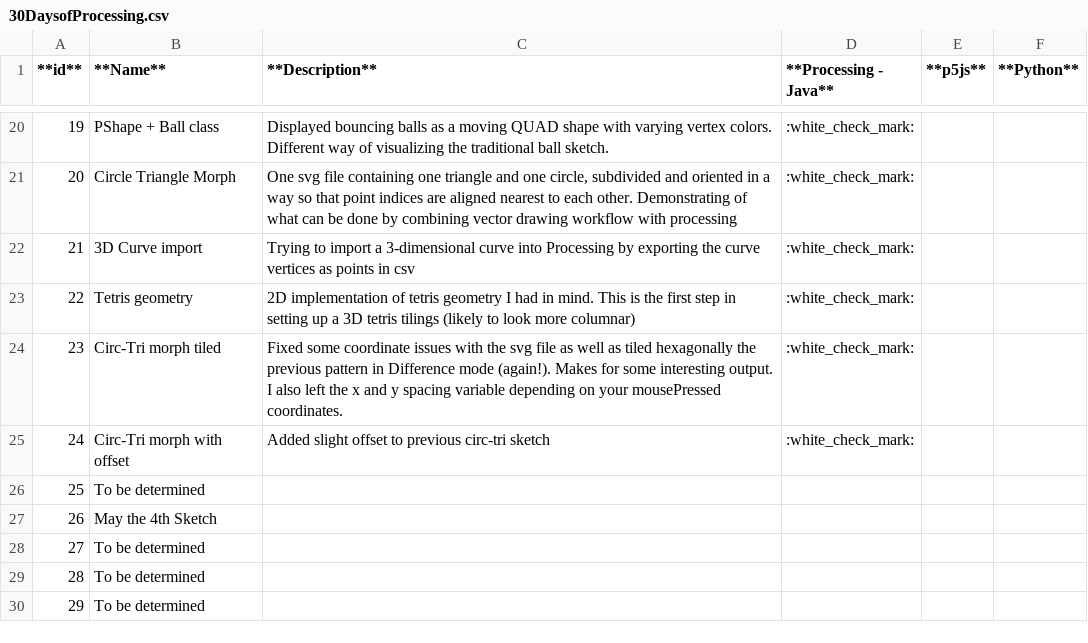
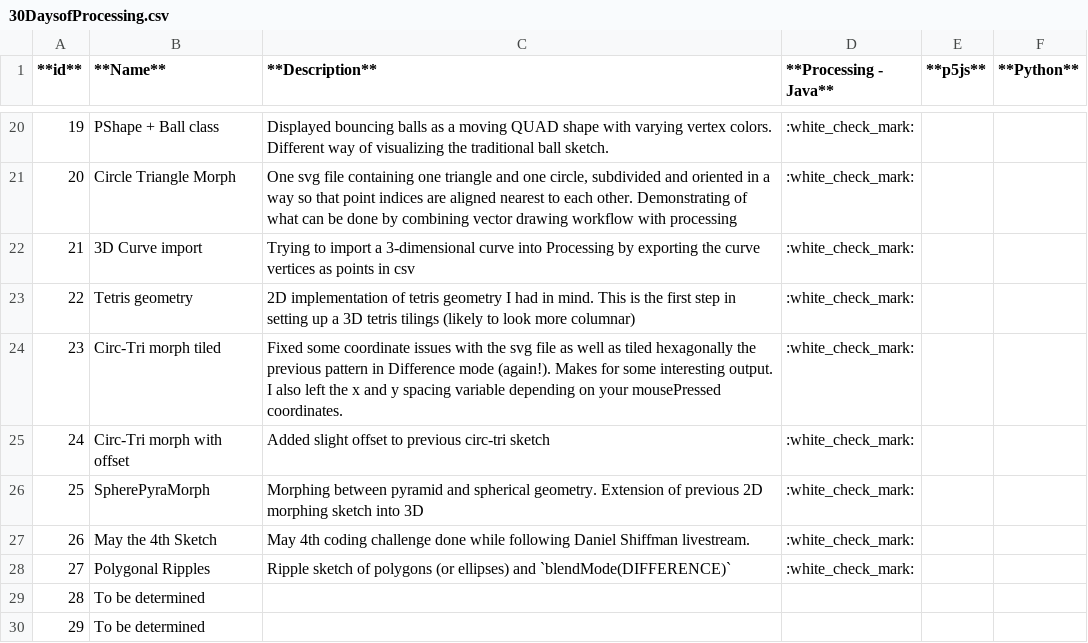
Before and after one commit to WakeMeAtThree/P5_Playground, a CSV file: Z_00_Reference/30DaysofProcessing.csv, drawn as a sheet; only a part is shown, gaps mark what is left out.

```diff
--- a/Z_00_Reference/30DaysofProcessing.csv
+++ b/Z_00_Reference/30DaysofProcessing.csv
@@ -25,5 +25,5 @@
 24,Circ-Tri morph with offset,Added slight offset to previous circ-tri sketch,:white_check_mark:,,
-25,To be determined,,,,
-26,May the 4th Sketch,,,,
-27,To be determined,,,,
+25,SpherePyraMorph,Morphing between pyramid and spherical geometry. Extension of previous 2D morphing sketch into 3D,:white_check_mark:,,
+26,May the 4th Sketch,May 4th coding challenge done while following Daniel Shiffman livestream.,:white_check_mark:,,
+27,Polygonal Ripples,Ripple sketch of polygons (or ellipses) and `blendMode(DIFFERENCE)`,:white_check_mark:,,
 28,To be determined,,,,
```
Also changed, not shown: 2 other files.
